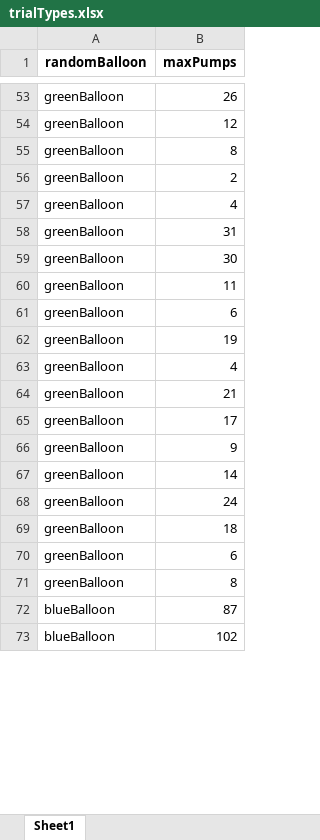
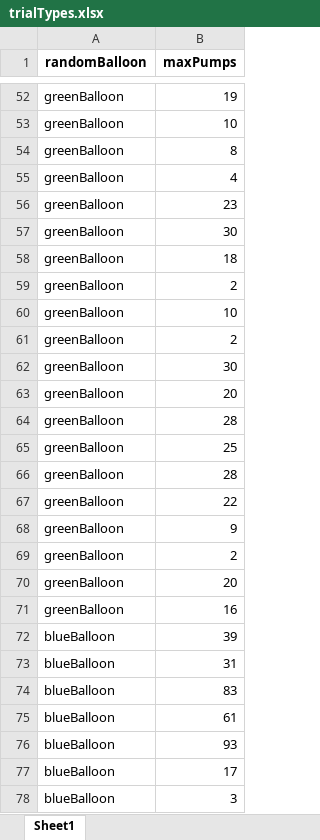
Before and after one commit to kbarbora/bart_test, an Excel workbook: trialTypes.xlsx, sheet Sheet1, drawn as a sheet; only a part is shown, gaps mark what is left out; the shorter side is filled out with more unchanged rows; values as stored, in another font and other column widths than the file's, no borders; removed rows and columns are numbered as before the commit, all else as after; the diff covers the shown part only; the diff names each change by its address in the sheet, - before the commit and + after, or states it on an @@ line.

```diff
--- a/trialTypes.xlsx (sheet Sheet1)
+++ b/trialTypes.xlsx (sheet Sheet1)
-B52 (maxPumps): 26
+B52 (maxPumps): 19
-B53 (maxPumps): 12
+B53 (maxPumps): 10
+row 55: greenBalloon | 4
+row 56: greenBalloon | 23
@@ row 29 moved to row 57: greenBalloon @@
+row 58: greenBalloon | 18
-B60 (maxPumps): 4
+B60 (maxPumps): 10
-B61 (maxPumps): 31
+B61 (maxPumps): 2
-B63 (maxPumps): 11
+B63 (maxPumps): 20
-row 61: greenBalloon | 6
-row 62: greenBalloon | 19
@@ row 9 moved to row 64: greenBalloon @@
-B65 (maxPumps): 4
+B65 (maxPumps): 25
-B66 (maxPumps): 21
+B66 (maxPumps): 28
-B67 (maxPumps): 17
+B67 (maxPumps): 22
-B69 (maxPumps): 14
+B69 (maxPumps): 2
-B70 (maxPumps): 24
+B70 (maxPumps): 20
-B71 (maxPumps): 18
+B71 (maxPumps): 16
-row 70: greenBalloon | 6
-row 71: greenBalloon | 8
-B72 (maxPumps): 87
+B72 (maxPumps): 39
+row 73: blueBalloon | 31
+row 74: blueBalloon | 83
+row 75: blueBalloon | 61
+row 76: blueBalloon | 93
+row 77: blueBalloon | 17
+row 78: blueBalloon | 3
```
Also changed, not shown: 29 added rows, 34 removed rows, 16 moved rows and 6 edited cells elsewhere in this sheet, 9 other files.
